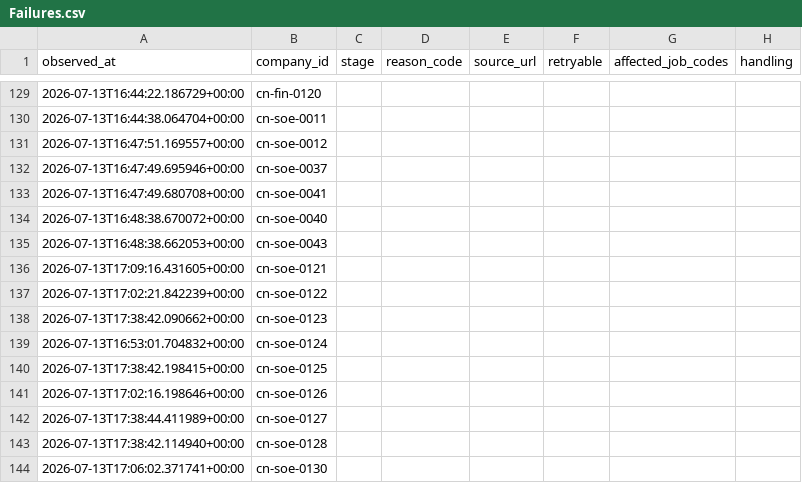
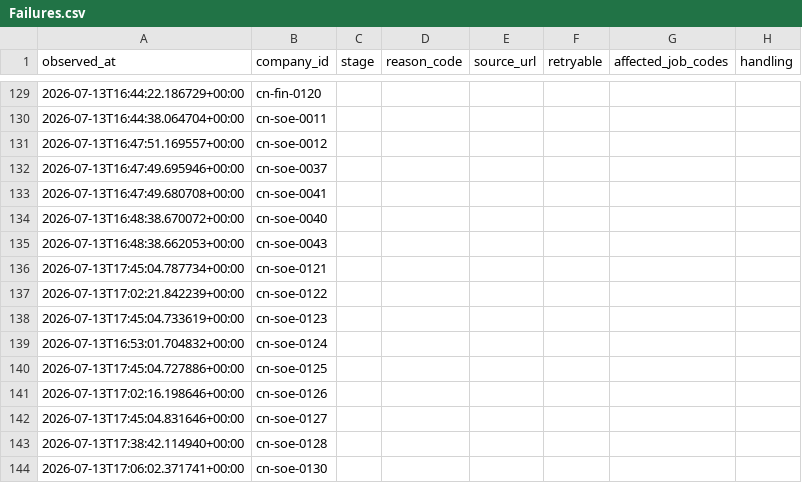
Before and after one commit to maudwolfe56-eng/lietoula-bridge, a CSV file: research/company1000/deliverables/Failures.csv, drawn as a sheet; only a part is shown, gaps mark what is left out; the diff covers the shown part only; the diff names each change by its address in the sheet, - before the commit and + after, or states it on an @@ line.

Commit message:
research: persist next company1000 incremental audit outputs

```diff
--- a/research/company1000/deliverables/Failures.csv
+++ b/research/company1000/deliverables/Failures.csv
-A136 (observed_at): 2026-07-13T17:09:16.431605+00:00
+A136 (observed_at): 2026-07-13T17:45:04.787734+00:00
-A138 (observed_at): 2026-07-13T17:38:42.090662+00:00
+A138 (observed_at): 2026-07-13T17:45:04.733619+00:00
-A140 (observed_at): 2026-07-13T17:38:42.198415+00:00
+A140 (observed_at): 2026-07-13T17:45:04.727886+00:00
-A142 (observed_at): 2026-07-13T17:38:44.411989+00:00
+A142 (observed_at): 2026-07-13T17:45:04.831646+00:00
```
Also changed, not shown: 4 added rows and 12 edited cells elsewhere in this file, research/company1000/deliverables/CompanySource.csv, research/company1000/deliverables/Coverage.csv, 14 other files.
